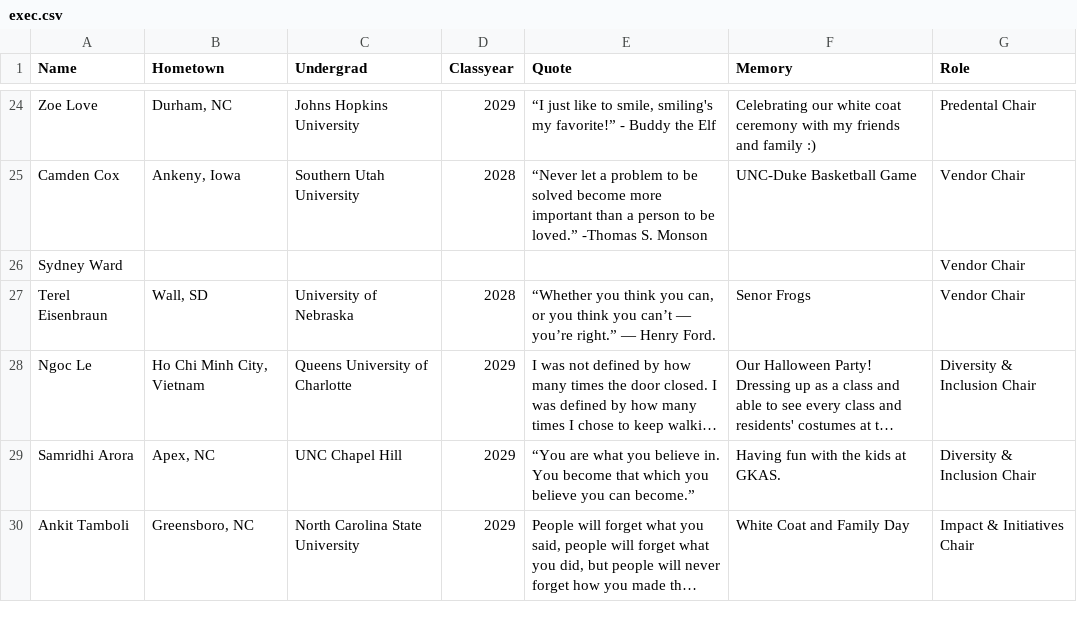
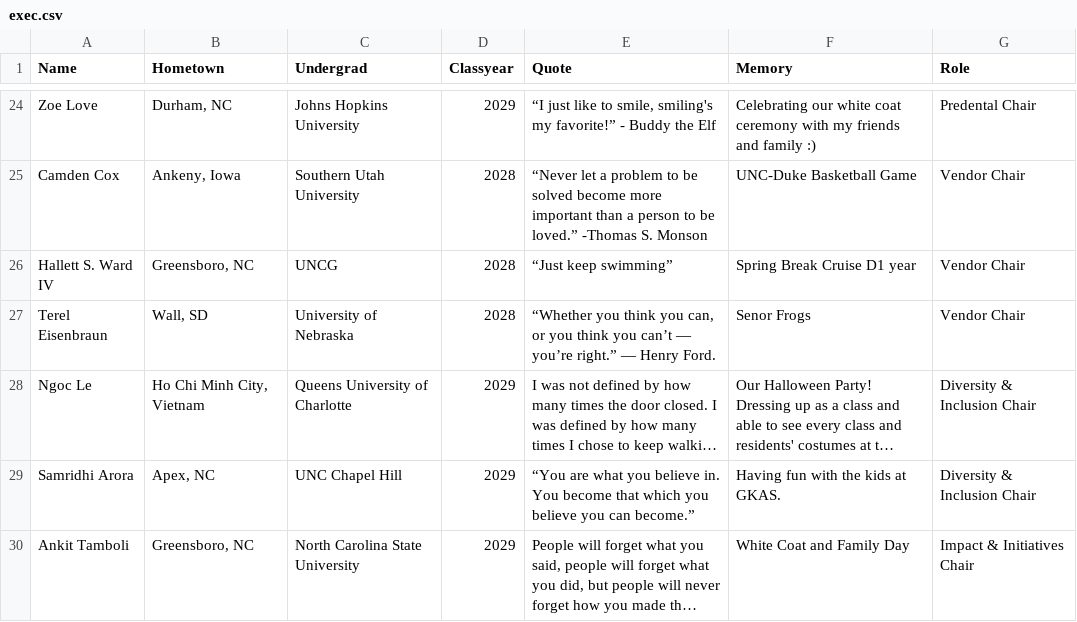
Before and after one commit to unc-asda/unc-asda.github.io, a CSV file: assets/data/exec.csv, drawn as a sheet; only a part is shown, gaps mark what is left out; long unchanged cells end in …; removed rows and columns are numbered as before the commit, all else as after; the diff names each change by its address in the sheet, - before the commit and + after, or states it on an @@ line.

Commit message:
Update exec.csv with new entries and quotes

```diff
--- a/assets/data/exec.csv
+++ b/assets/data/exec.csv
-row 26: Sydney Ward |  |  |  |  |  | Vendor Chair
+row 26: Hallett S. Ward IV | Greensboro, NC | UNCG | 2028 | “Just keep swimming” | Spring Break Cruise D1 year | Vendor Chair
```
